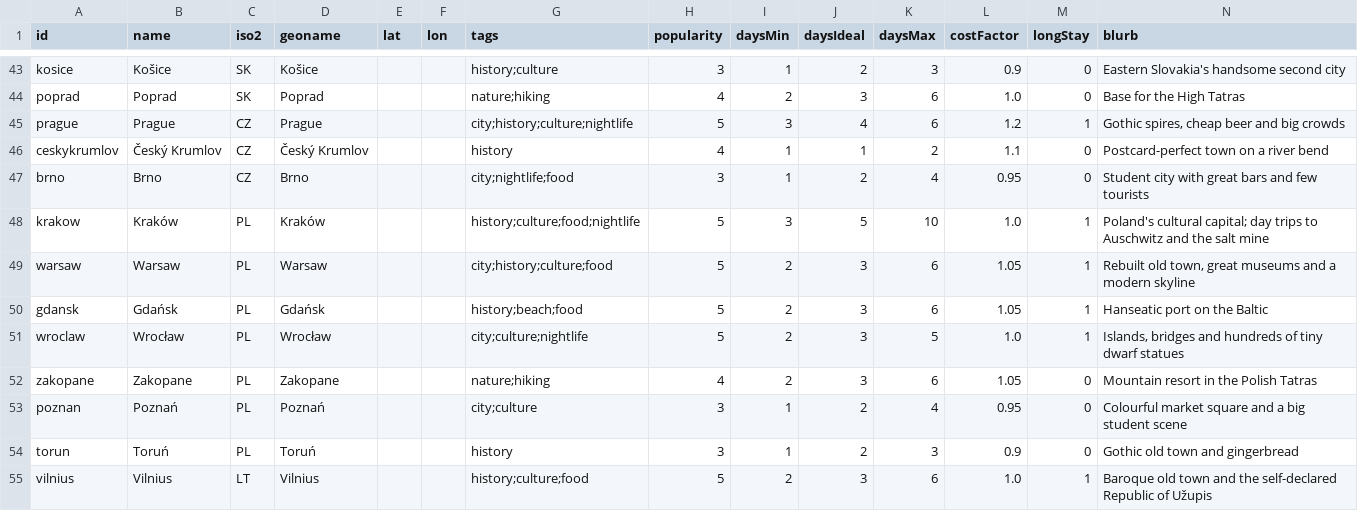
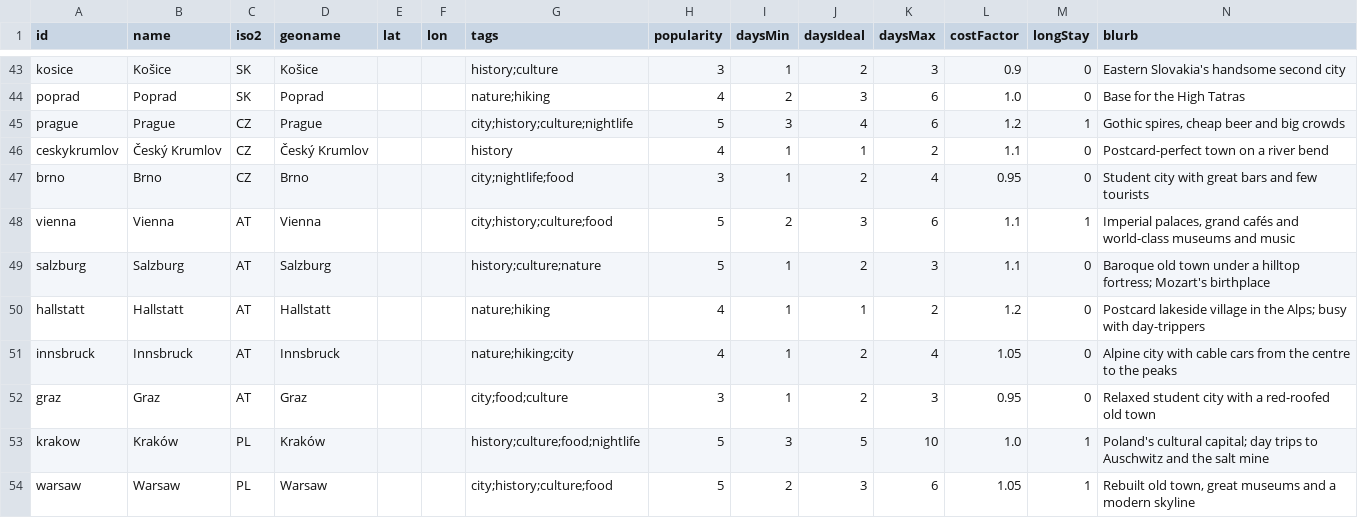
Before and after one commit to yun-cheng/rtw-map, a CSV file: data/seed/cities.csv, drawn as a sheet; only a part is shown, gaps mark what is left out; the shorter side is filled out with more unchanged rows; the diff names each change by its address in the sheet, - before the commit and + after, or states it on an @@ line.

```diff
--- a/data/seed/cities.csv
+++ b/data/seed/cities.csv
+row 48: vienna | Vienna | AT | Vienna |  |  | city;history;culture;food | 5 | 2 | 3 | 6 | 1.1 | 1 | Imperial palaces, grand cafés and world-class museums and music
+row 49: salzburg | Salzburg | AT | Salzburg |  |  | history;culture;nature | 5 | 1 | 2 | 3 | 1.1 | 0 | Baroque old town under a hilltop fortress; Mozart's birthplace
+row 50: hallstatt | Hallstatt | AT | Hallstatt |  |  | nature;hiking | 4 | 1 | 1 | 2 | 1.2 | 0 | Postcard lakeside village in the Alps; busy with day-trippers
+row 51: innsbruck | Innsbruck | AT | Innsbruck |  |  | nature;hiking;city | 4 | 1 | 2 | 4 | 1.05 | 0 | Alpine city with cable cars from the centre to the peaks
+row 52: graz | Graz | AT | Graz |  |  | city;food;culture | 3 | 1 | 2 | 3 | 0.95 | 0 | Relaxed student city with a red-roofed old town
```
Also changed, not shown: data/seed/connections.csv, data/seed/costs.csv, 23 other files.
